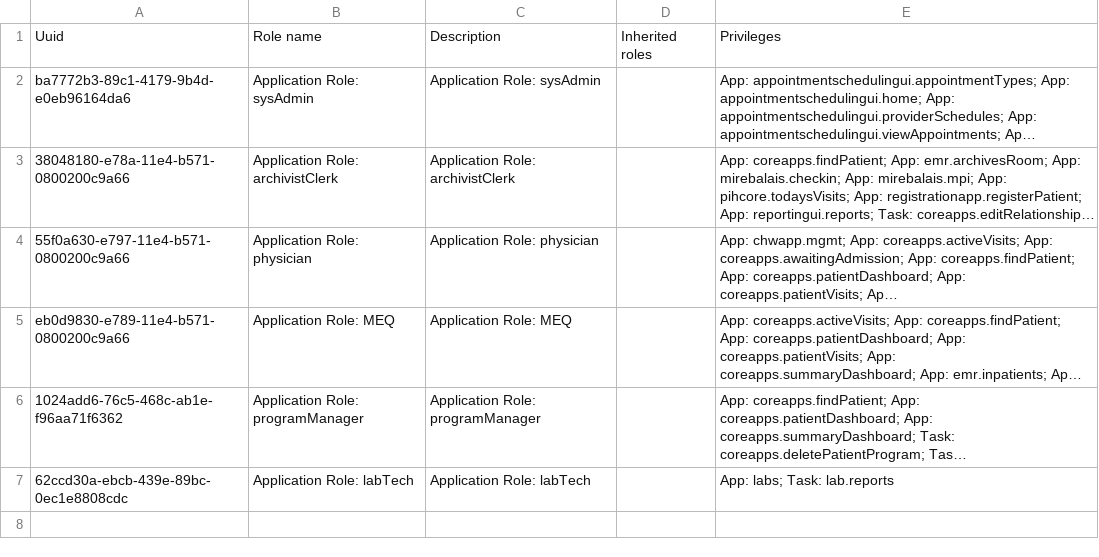
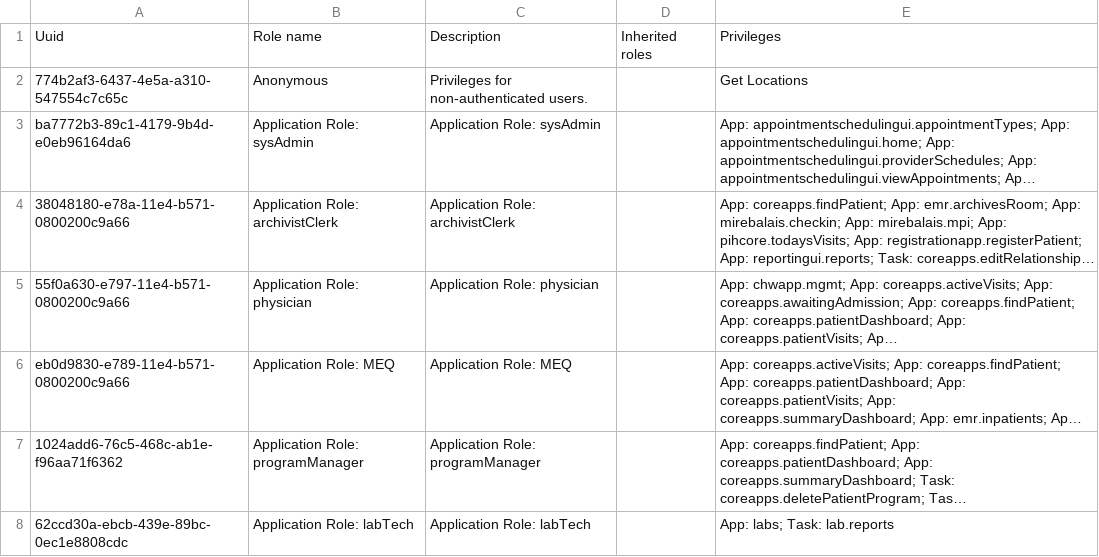
Before and after one commit to PIH/openmrs-config-pihemr, a CSV file: configuration/roles/roles.csv, drawn as a sheet; long unchanged cells end in …; the diff names each change by its address in the sheet, - before the commit and + after, or states it on an @@ line.

Commit message:
Add Get Locations privilege to Anonymous to support authentication process.

```diff
--- a/configuration/roles/roles.csv
+++ b/configuration/roles/roles.csv
+row 2: 774b2af3-6437-4e5a-a310-547554c7c65c | Anonymous | Privileges for non-authenticated users. |  | Get Locations
```
Also changed, not shown: 1 other file.
